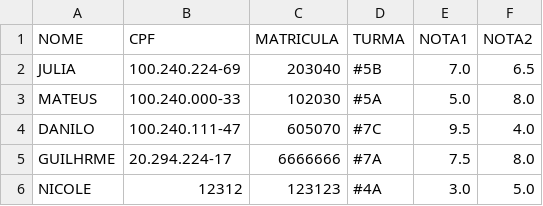
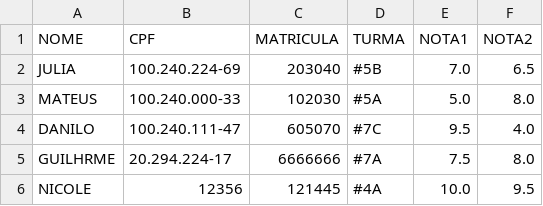
Before and after one commit to JulioHolanda/Tochi, a CSV file: studentData.csv, drawn as a sheet.

```diff
--- a/studentData.csv
+++ b/studentData.csv
@@ -5,2 +5,2 @@ DANILO,100.240.111-47,605070,#7C,9.5,4.0
 GUILHRME,20.294.224-17,6666666,#7A,7.5,8.0
-NICOLE,12312,123123,#4A,3.0,5.0
+NICOLE,12356,121445,#4A,10.0,9.5
```
Also changed, not shown: 1 other file.
